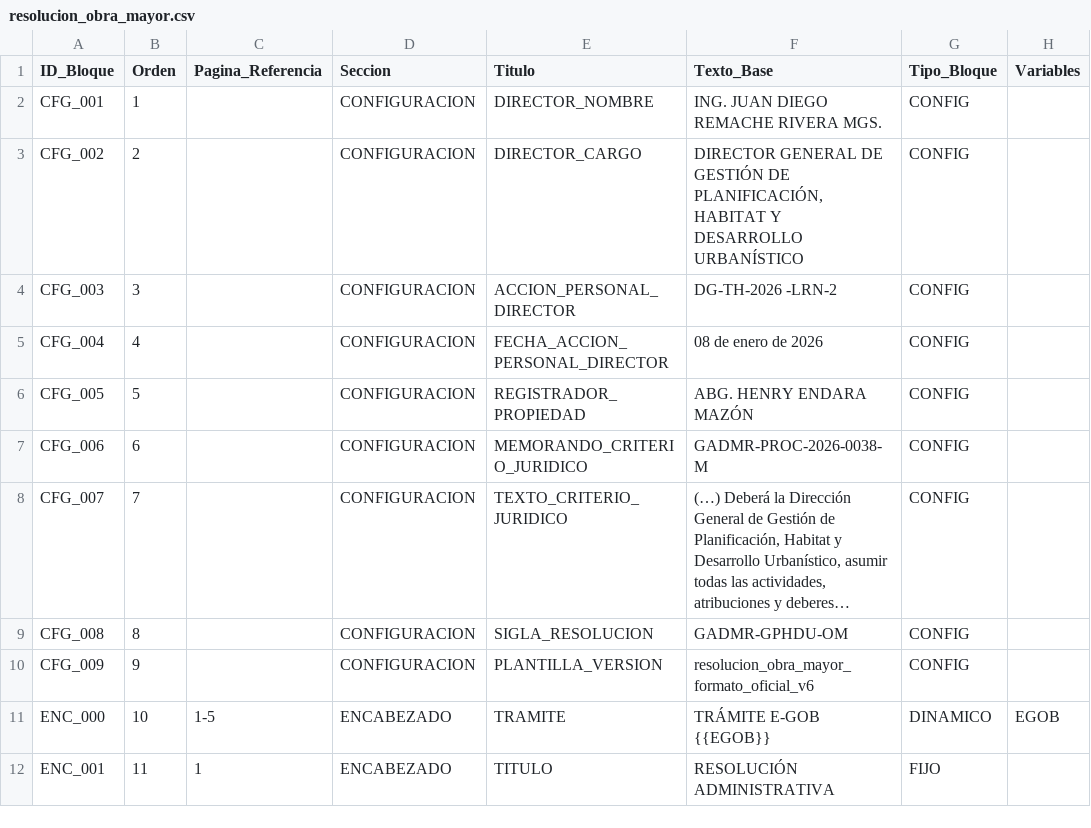
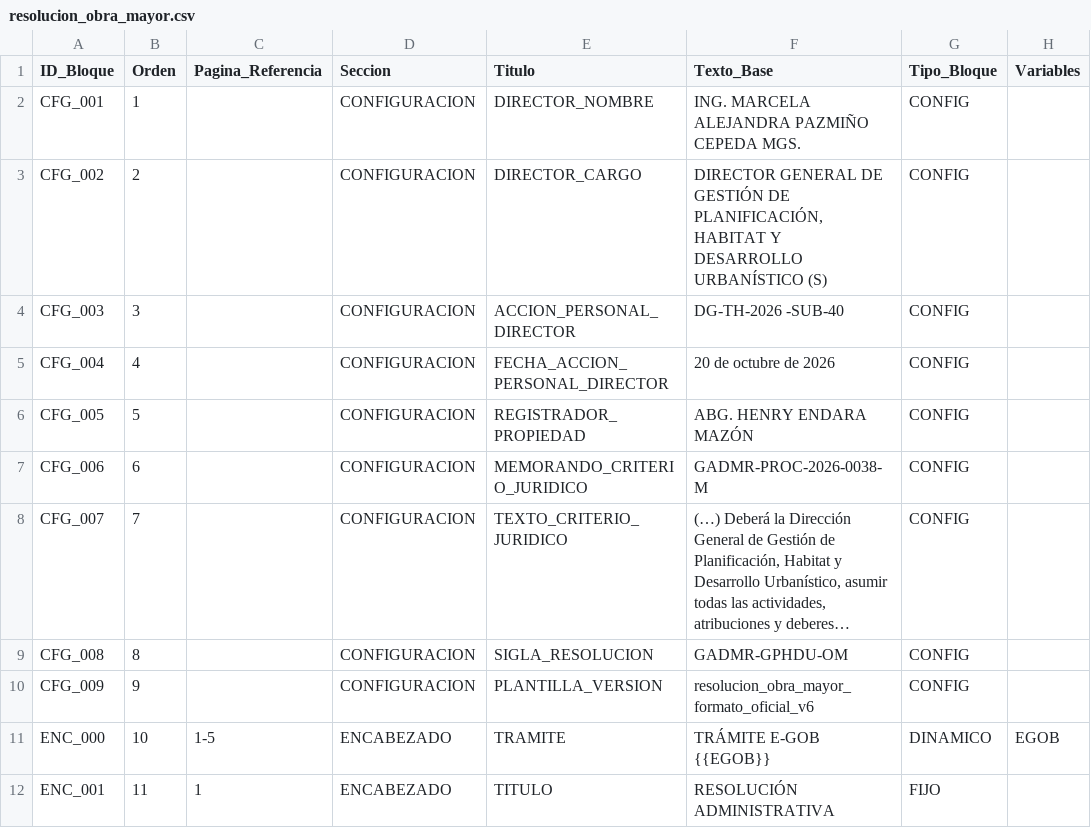
Before and after one commit to scarlettenietopaez-blip/ALLPA, a CSV file: data/plantillas/resolucion_obra_mayor.csv, drawn as a sheet; only a part is shown; long unchanged cells end in …; the diff names each change by its address in the sheet, - before the commit and + after, or states it on an @@ line.

Commit message:
Update resolucion_obra_mayor.csv

```diff
--- a/data/plantillas/resolucion_obra_mayor.csv
+++ b/data/plantillas/resolucion_obra_mayor.csv
-F2 (Texto_Base): ING. JUAN DIEGO REMACHE RIVERA MGS.
+F2 (Texto_Base): ING. MARCELA ALEJANDRA PAZMIÑO CEPEDA MGS.
-F3 (Texto_Base): …DESARROLLO URBANÍSTICO
+F3 (Texto_Base): …DESARROLLO URBANÍSTICO (S)
-F4 (Texto_Base): DG-TH-2026 -LRN-2
+F4 (Texto_Base): DG-TH-2026 -SUB-40
-F5 (Texto_Base): 08 de enero de 2026
+F5 (Texto_Base): 20 de octubre de 2026
```
